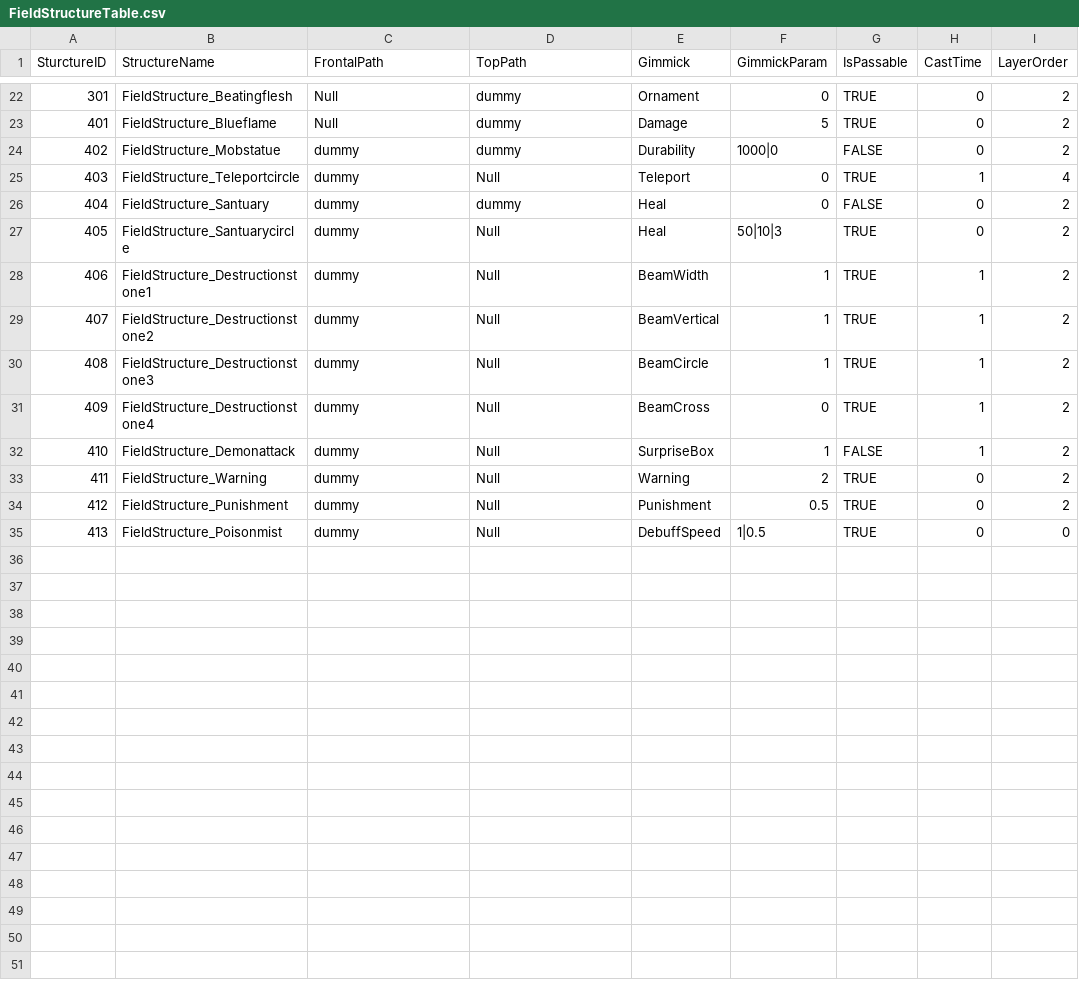
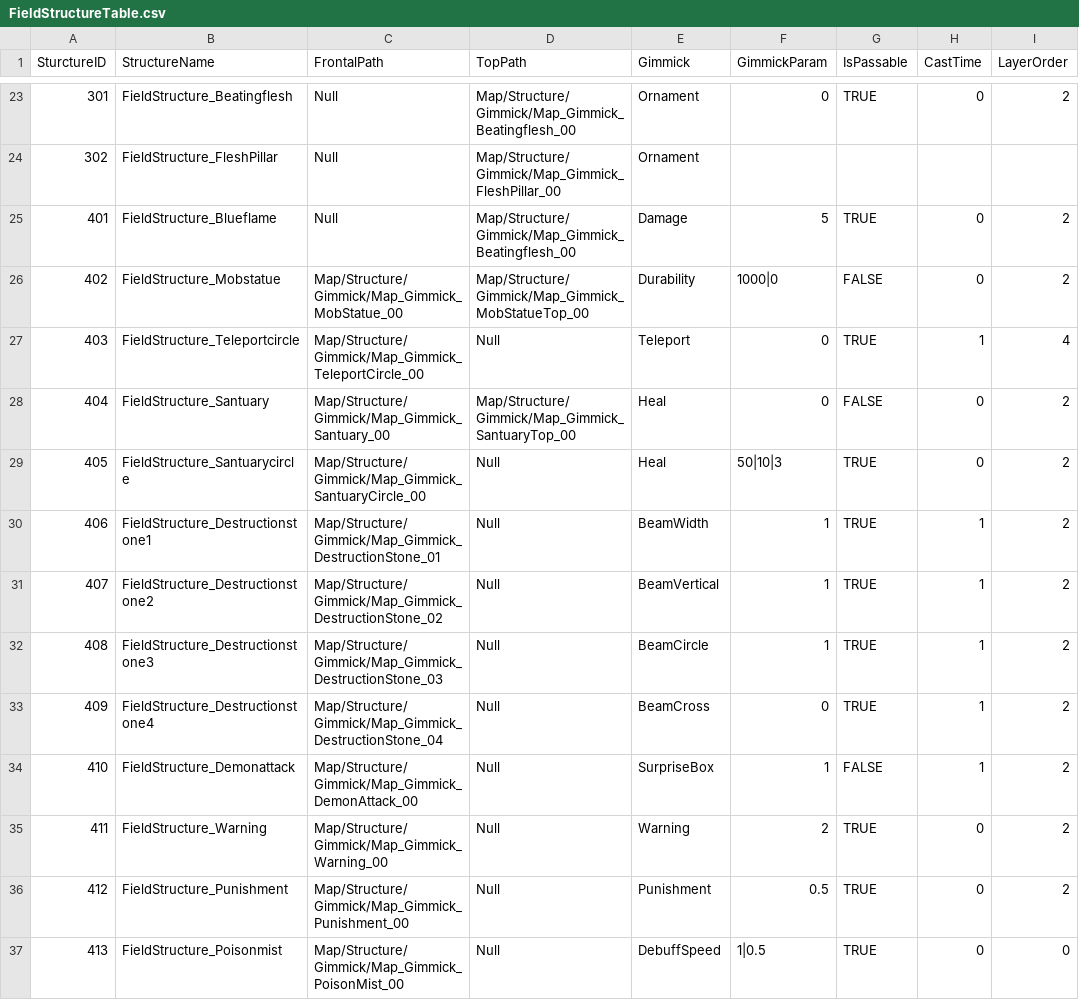
Before and after one commit to I-Need-Mac/Client, a CSV file: Assets/Resources/Table/FieldStructureTable.csv, drawn as a sheet; only a part is shown, gaps mark what is left out; addresses are those after the commit; the diff covers the shown part only; the diff names each change by its address in the sheet, - before the commit and + after, or states it on an @@ line.

Commit message:
Feat : FieldStructureTable

```diff
--- a/Assets/Resources/Table/FieldStructureTable.csv
+++ b/Assets/Resources/Table/FieldStructureTable.csv
-D23 (TopPath): dummy
+D23 (TopPath): Map/Structure/Gimmick/Map_Gimmick_Beatingflesh_00
+row 24: 302 | FieldStructure_FleshPillar | Null | Map/Structure/Gimmick/Map_Gimmick_FleshPillar_00 | Ornament
-D25 (TopPath): dummy
+D25 (TopPath): Map/Structure/Gimmick/Map_Gimmick_Beatingflesh_00
-C26 (FrontalPath): dummy
+C26 (FrontalPath): Map/Structure/Gimmick/Map_Gimmick_MobStatue_00
-D26 (TopPath): dummy
+D26 (TopPath): Map/Structure/Gimmick/Map_Gimmick_MobStatueTop_00
-C27 (FrontalPath): dummy
+C27 (FrontalPath): Map/Structure/Gimmick/Map_Gimmick_TeleportCircle_00
-C28 (FrontalPath): dummy
+C28 (FrontalPath): Map/Structure/Gimmick/Map_Gimmick_Santuary_00
-D28 (TopPath): dummy
+D28 (TopPath): Map/Structure/Gimmick/Map_Gimmick_SantuaryTop_00
-C29 (FrontalPath): dummy
+C29 (FrontalPath): Map/Structure/Gimmick/Map_Gimmick_SantuaryCircle_00
-C30 (FrontalPath): dummy
+C30 (FrontalPath): Map/Structure/Gimmick/Map_Gimmick_DestructionStone_01
-C31 (FrontalPath): dummy
+C31 (FrontalPath): Map/Structure/Gimmick/Map_Gimmick_DestructionStone_02
-C32 (FrontalPath): dummy
+C32 (FrontalPath): Map/Structure/Gimmick/Map_Gimmick_DestructionStone_03
-C33 (FrontalPath): dummy
+C33 (FrontalPath): Map/Structure/Gimmick/Map_Gimmick_DestructionStone_04
-C34 (FrontalPath): dummy
+C34 (FrontalPath): Map/Structure/Gimmick/Map_Gimmick_DemonAttack_00
-C35 (FrontalPath): dummy
+C35 (FrontalPath): Map/Structure/Gimmick/Map_Gimmick_Warning_00
-C36 (FrontalPath): dummy
+C36 (FrontalPath): Map/Structure/Gimmick/Map_Gimmick_Punishment_00
-C37 (FrontalPath): dummy
+C37 (FrontalPath): Map/Structure/Gimmick/Map_Gimmick_PoisonMist_00
```
Also changed, not shown: 1 added row and 32 edited cells elsewhere in this file.
